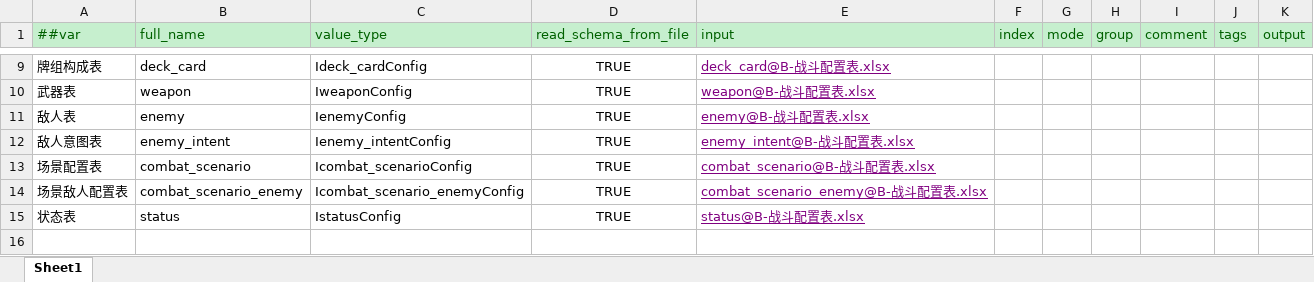
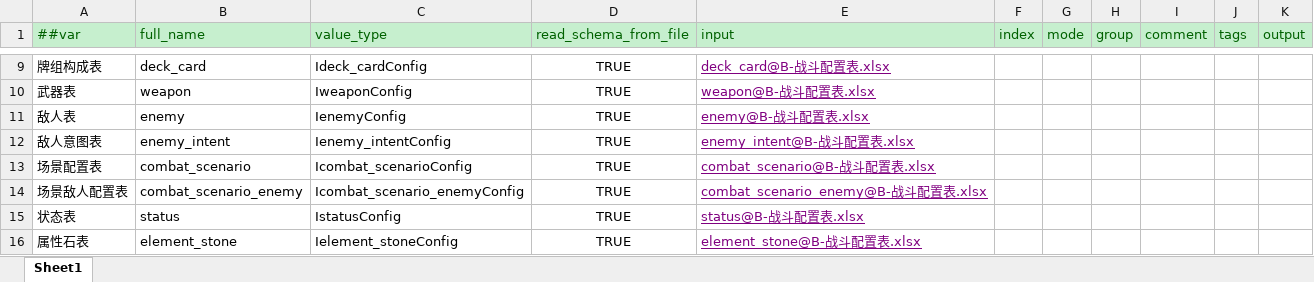
Before and after one commit to ruoqingxin/config, an Excel workbook: Datas/__tables__.xlsx, sheet Sheet1, drawn as a sheet; only a part is shown, gaps mark what is left out; values as stored, in another font and other column widths than the file's, no borders; the diff names each change by its address in the sheet, - before the commit and + after, or states it on an @@ line.

```diff
--- a/Datas/__tables__.xlsx (sheet Sheet1)
+++ b/Datas/__tables__.xlsx (sheet Sheet1)
+row 16: 属性石表 | element_stone | Ielement_stoneConfig | TRUE | element_stone@B-战斗配置表.xlsx
```
Also changed, not shown: Datas/B-战斗配置表.xlsx, Datas/W-物品配置表.xlsx, 7 other files.
